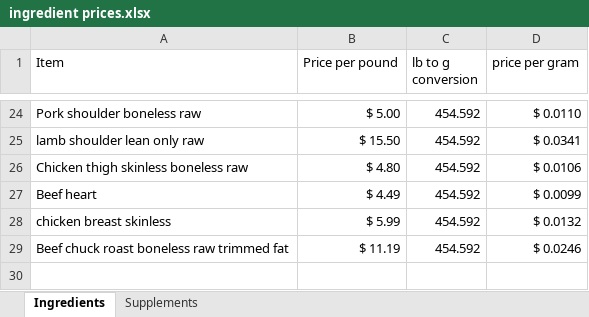
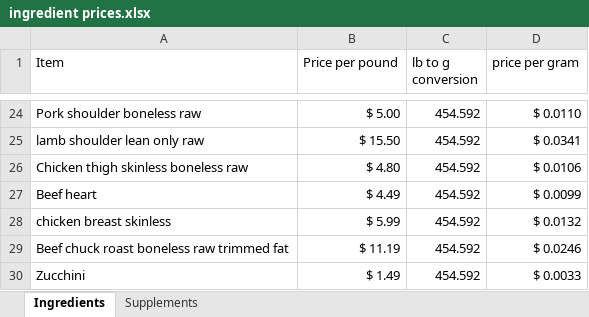
Before and after one commit to shderhami/nutDataGen, an Excel workbook: data/ingredient prices.xlsx, sheet Ingredients, drawn as a sheet; only a part is shown, gaps mark what is left out; values as stored, in another font and other column widths than the file's, no borders; the diff names each change by its address in the sheet, - before the commit and + after, or states it on an @@ line.

```diff
--- a/data/ingredient prices.xlsx (sheet Ingredients)
+++ b/data/ingredient prices.xlsx (sheet Ingredients)
+row 30: Zucchini | $ 1.49 | 454.592 | $ 0.0033
```
Also changed, not shown: 8 other files.
